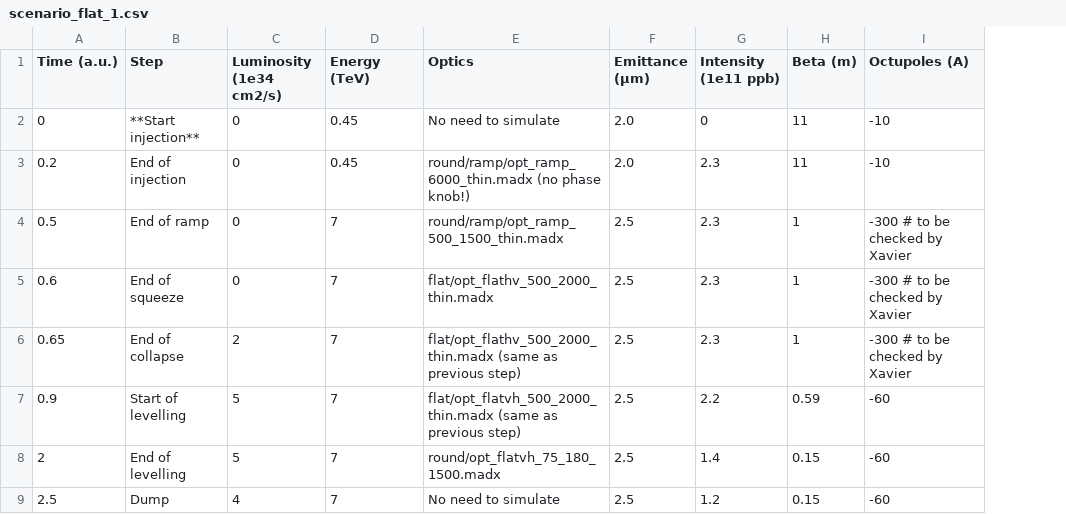
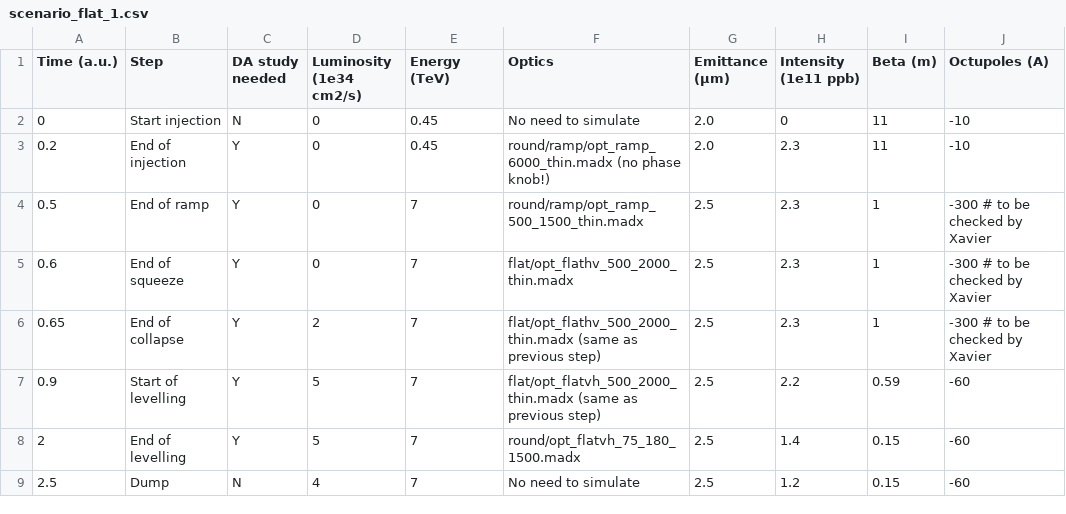
Before and after one commit to ColasDroin/DA_parametrization_run_4, a CSV file: scenarios/scenario_flat_1.csv, drawn as a sheet; only a part is shown; the diff names each change by its address in the sheet, - before the commit and + after, or states it on an @@ line.

Commit message:
Update with flag for simulation

```diff
--- a/scenarios/scenario_flat_1.csv
+++ b/scenarios/scenario_flat_1.csv
+column C (DA study needed), rows 2-9: N | Y | Y | Y | Y | Y | Y | N
-B2 (Step): **Start injection**
+B2 (Step): Start injection
```
